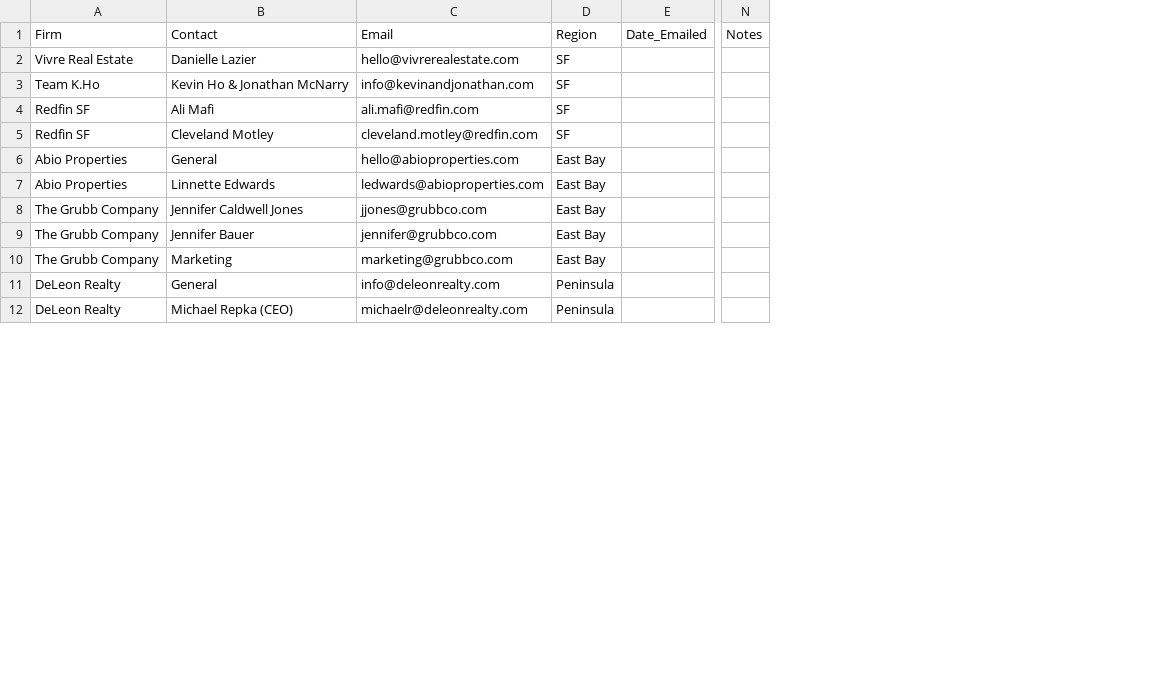
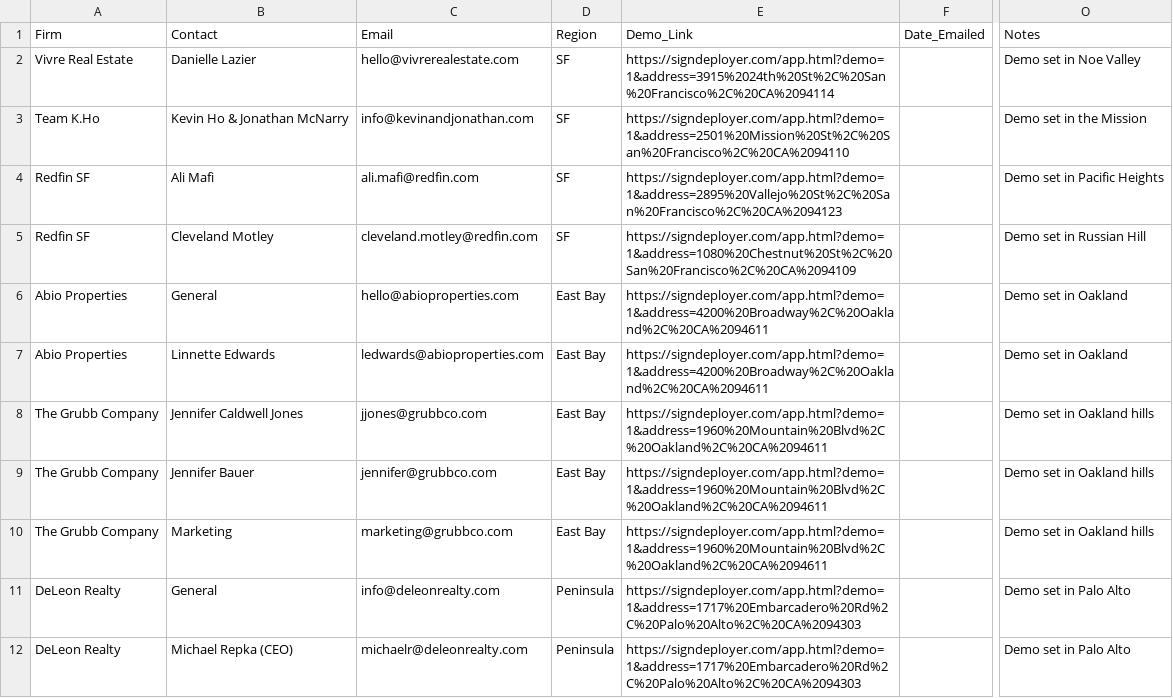
Before and after one commit to pharmers961/OpenHousePlacer, a CSV file: outreach/reply-tracker.csv, drawn as a sheet; only a part is shown, gaps mark what is left out; removed rows and columns are numbered as before the commit, all else as after; the diff names each change by its address in the sheet, - before the commit and + after, or states it on an @@ line.

```diff
--- a/outreach/reply-tracker.csv
+++ b/outreach/reply-tracker.csv
+column E, rows 1-12: Demo_Link | https://signdeployer.com/app.html?demo=1&address=3915%2024th%20St%2C%20San%20Francisco%2C%20CA%2094114 | https://signdeployer.com/app.html?demo=1&address=2501%20Mission%20St%2C%20San%20Francisco%2C%20CA%2094110 | https://signdeployer.com/app.html?demo=1&address=2895%20Vallejo%20St%2C%20San%20Francisco%2C%20CA%2094123 | https://signdeployer.com/app.html?demo=1&address=1080%20Chestnut%20St%2C%20San%20Francisco%2C%20CA%2094109 | https://signdeployer.com/app.html?demo=1&address=4200%20Broadway%2C%20Oakland%2C%20CA%2094611 | https://signdeployer.com/app.html?demo=1&address=4200%20Broadway%2C%20Oakland%2C%20CA%2094611 | https://signdeployer.com/app.html?demo=1&address=1960%20Mountain%20Blvd%2C%20Oakland%2C%20CA%2094611 | https://signdeployer.com/app.html?demo=1&address=1960%20Mountain%20Blvd%2C%20Oakland%2C%20CA%2094611 | https://signdeployer.com/app.html?demo=1&address=1960%20Mountain%20Blvd%2C%20Oakland%2C%20CA%2094611 | https://signdeployer.com/app.html?demo=1&address=1717%20Embarcadero%20Rd%2C%20Palo%20Alto%2C%20CA%2094303 | https://signdeployer.com/app.html?demo=1&address=1717%20Embarcadero%20Rd%2C%20Palo%20Alto%2C%20CA%2094303
-column N, row 1: Notes
+column O, rows 1-12: Notes | Demo set in Noe Valley | Demo set in the Mission | Demo set in Pacific Heights | Demo set in Russian Hill | Demo set in Oakland | Demo set in Oakland | Demo set in Oakland hills | Demo set in Oakland hills | Demo set in Oakland hills | Demo set in Palo Alto | Demo set in Palo Alto
```
